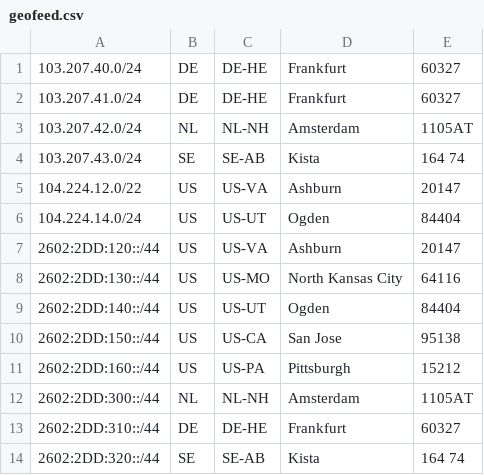
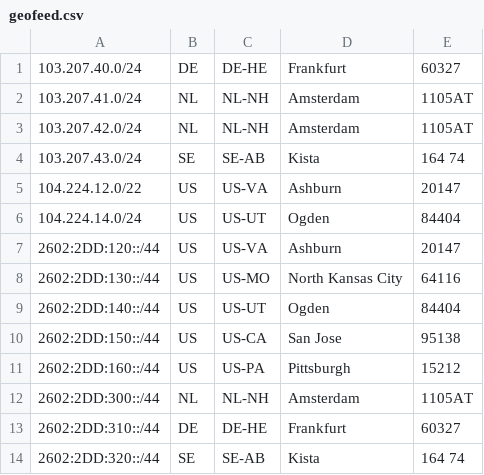
Before and after one commit to prerender/prerender-ipranges-public, a CSV file: geofeed.csv, drawn as a sheet.

```diff
--- a/geofeed.csv
+++ b/geofeed.csv
@@ -1,3 +1,3 @@
 103.207.40.0/24,DE,DE-HE,Frankfurt,60327
-103.207.41.0/24,DE,DE-HE,Frankfurt,60327
+103.207.41.0/24,NL,NL-NH,Amsterdam,1105AT
 103.207.42.0/24,NL,NL-NH,Amsterdam,1105AT
```
